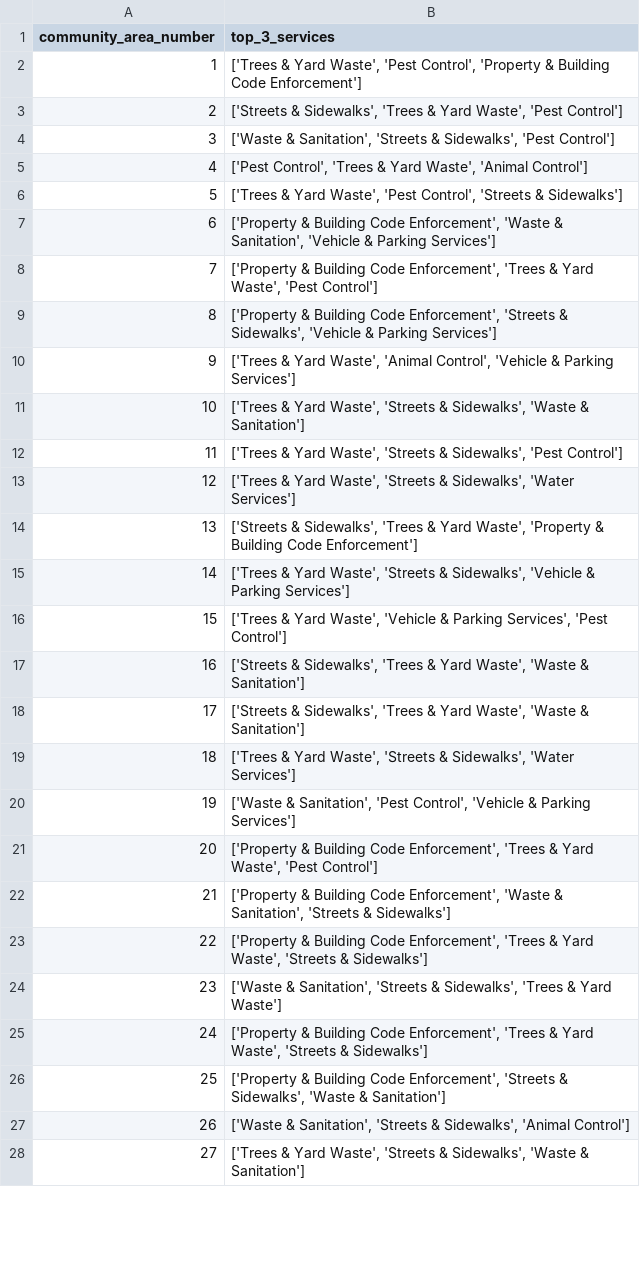
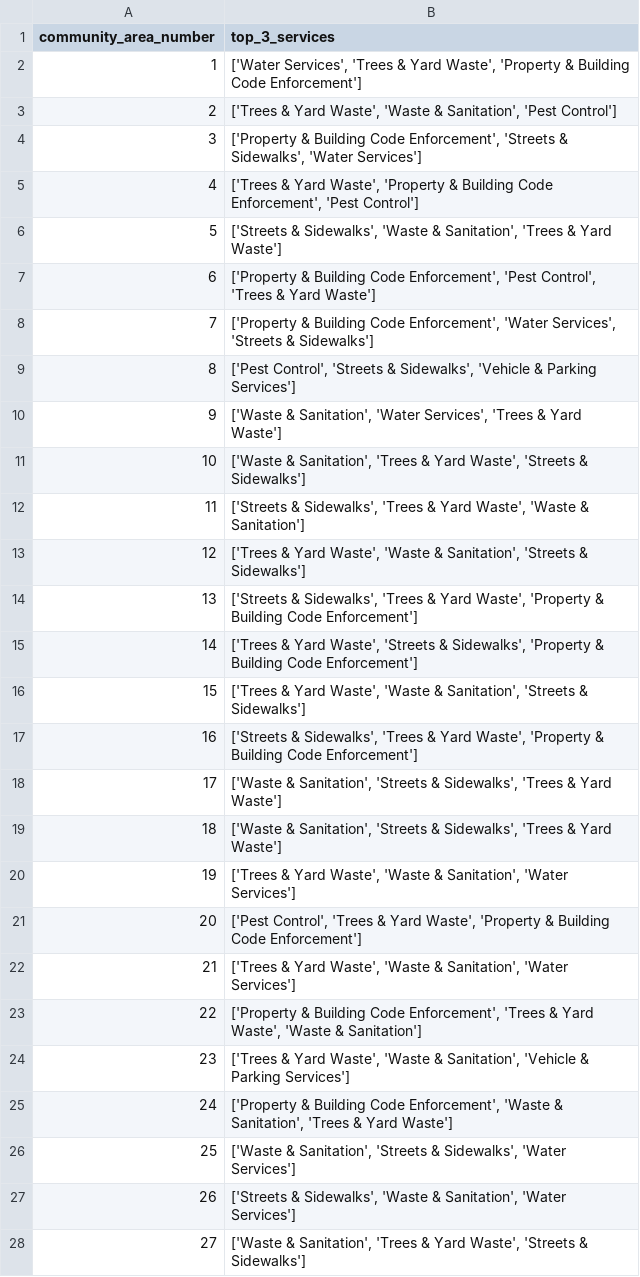
Before and after one commit to dominickyacono/chicago-service-dashboard, a CSV file: data_files/top_services_list.csv, drawn as a sheet; only a part is shown; the diff covers the shown part only.

Commit message:
Automated daily data update from local machine

```diff
--- a/data_files/top_services_list.csv
+++ b/data_files/top_services_list.csv
@@ -1,28 +1,28 @@
 community_area_number,top_3_services
-1,"['Trees & Yard Waste', 'Pest Control', 'Property & Building Code Enforcement']"
-2,"['Streets & Sidewalks', 'Trees & Yard Waste', 'Pest Control']"
-3,"['Waste & Sanitation', 'Streets & Sidewalks', 'Pest Control']"
-4,"['Pest Control', 'Trees & Yard Waste', 'Animal Control']"
-5,"['Trees & Yard Waste', 'Pest Control', 'Streets & Sidewalks']"
-6,"['Property & Building Code Enforcement', 'Waste & Sanitation', 'Vehicle & Parking Services']"
-7,"['Property & Building Code Enforcement', 'Trees & Yard Waste', 'Pest Control']"
-8,"['Property & Building Code Enforcement', 'Streets & Sidewalks', 'Vehicle & Parking Services']"
-9,"['Trees & Yard Waste', 'Animal Control', 'Vehicle & Parking Services']"
-10,"['Trees & Yard Waste', 'Streets & Sidewalks', 'Waste & Sanitation']"
-11,"['Trees & Yard Waste', 'Streets & Sidewalks', 'Pest Control']"
-12,"['Trees & Yard Waste', 'Streets & Sidewalks', 'Water Services']"
+1,"['Water Services', 'Trees & Yard Waste', 'Property & Building Code Enforcement']"
+2,"['Trees & Yard Waste', 'Waste & Sanitation', 'Pest Control']"
+3,"['Property & Building Code Enforcement', 'Streets & Sidewalks', 'Water Services']"
+4,"['Trees & Yard Waste', 'Property & Building Code Enforcement', 'Pest Control']"
+5,"['Streets & Sidewalks', 'Waste & Sanitation', 'Trees & Yard Waste']"
+6,"['Property & Building Code Enforcement', 'Pest Control', 'Trees & Yard Waste']"
+7,"['Property & Building Code Enforcement', 'Water Services', 'Streets & Sidewalks']"
+8,"['Pest Control', 'Streets & Sidewalks', 'Vehicle & Parking Services']"
+9,"['Waste & Sanitation', 'Water Services', 'Trees & Yard Waste']"
+10,"['Waste & Sanitation', 'Trees & Yard Waste', 'Streets & Sidewalks']"
+11,"['Streets & Sidewalks', 'Trees & Yard Waste', 'Waste & Sanitation']"
+12,"['Trees & Yard Waste', 'Waste & Sanitation', 'Streets & Sidewalks']"
 13,"['Streets & Sidewalks', 'Trees & Yard Waste', 'Property & Building Code Enforcement']"
-14,"['Trees & Yard Waste', 'Streets & Sidewalks', 'Vehicle & Parking Services']"
-15,"['Trees & Yard Waste', 'Vehicle & Parking Services', 'Pest Control']"
-16,"['Streets & Sidewalks', 'Trees & Yard Waste', 'Waste & Sanitation']"
-17,"['Streets & Sidewalks', 'Trees & Yard Waste', 'Waste & Sanitation']"
-18,"['Trees & Yard Waste', 'Streets & Sidewalks', 'Water Services']"
-19,"['Waste & Sanitation', 'Pest Control', 'Vehicle & Parking Services']"
-20,"['Property & Building Code Enforcement', 'Trees & Yard Waste', 'Pest Control']"
-21,"['Property & Building Code Enforcement', 'Waste & Sanitation', 'Streets & Sidewalks']"
-22,"['Property & Building Code Enforcement', 'Trees & Yard Waste', 'Streets & Sidewalks']"
-23,"['Waste & Sanitation', 'Streets & Sidewalks', 'Trees & Yard Waste']"
-24,"['Property & Building Code Enforcement', 'Trees & Yard Waste', 'Streets & Sidewalks']"
-25,"['Property & Building Code Enforcement', 'Streets & Sidewalks', 'Waste & Sanitation']"
-26,"['Waste & Sanitation', 'Streets & Sidewalks', 'Animal Control']"
-27,"['Trees & Yard Waste', 'Streets & Sidewalks', 'Waste & Sanitation']"
+14,"['Trees & Yard Waste', 'Streets & Sidewalks', 'Property & Building Code Enforcement']"
+15,"['Trees & Yard Waste', 'Waste & Sanitation', 'Streets & Sidewalks']"
+16,"['Streets & Sidewalks', 'Trees & Yard Waste', 'Property & Building Code Enforcement']"
+17,"['Waste & Sanitation', 'Streets & Sidewalks', 'Trees & Yard Waste']"
+18,"['Waste & Sanitation', 'Streets & Sidewalks', 'Trees & Yard Waste']"
+19,"['Trees & Yard Waste', 'Waste & Sanitation', 'Water Services']"
+20,"['Pest Control', 'Trees & Yard Waste', 'Property & Building Code Enforcement']"
+21,"['Trees & Yard Waste', 'Waste & Sanitation', 'Water Services']"
+22,"['Property & Building Code Enforcement', 'Trees & Yard Waste', 'Waste & Sanitation']"
+23,"['Trees & Yard Waste', 'Waste & Sanitation', 'Vehicle & Parking Services']"
+24,"['Property & Building Code Enforcement', 'Waste & Sanitation', 'Trees & Yard Waste']"
+25,"['Waste & Sanitation', 'Streets & Sidewalks', 'Water Services']"
+26,"['Streets & Sidewalks', 'Waste & Sanitation', 'Water Services']"
+27,"['Waste & Sanitation', 'Trees & Yard Waste', 'Streets & Sidewalks']"
```
Also changed, not shown: 44 edited cells elsewhere in this file, data_files/test_latest_counts_graphed_with_predictions.csv.
